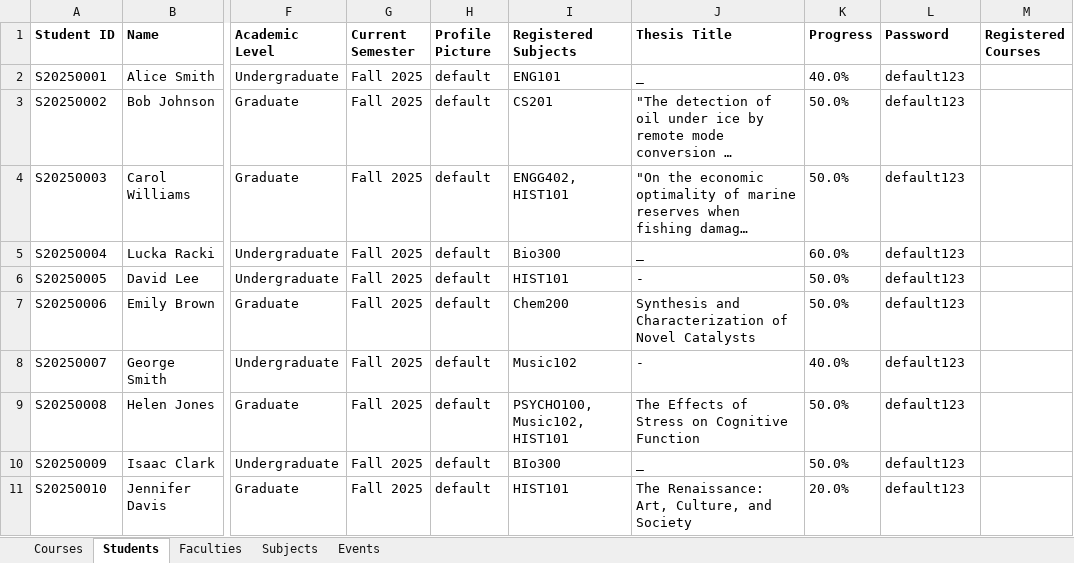
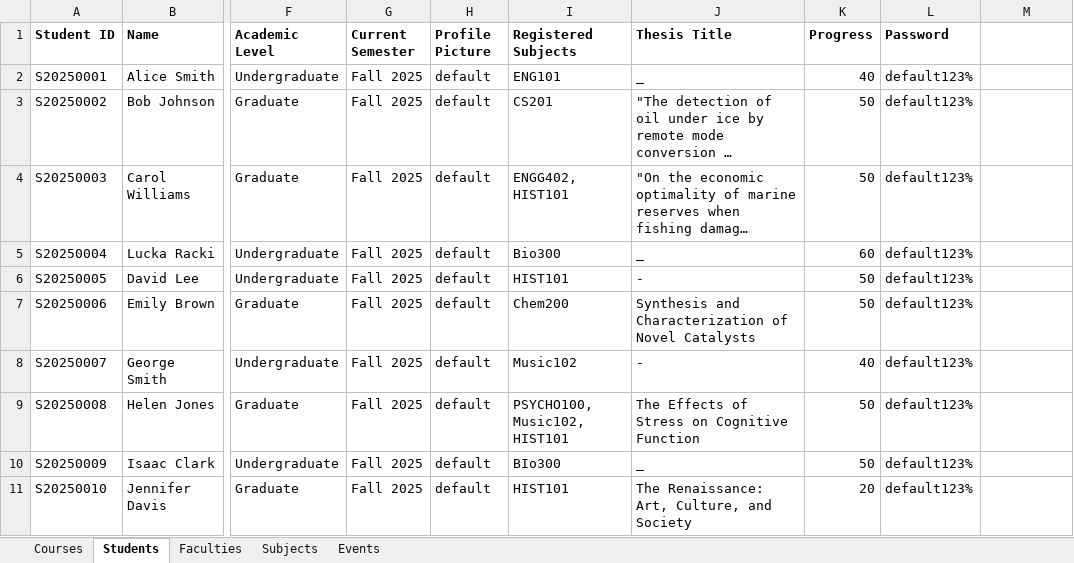
Before and after one commit to Chmunk-275/UniversityManagementApp, an Excel workbook: src/main/resources/UMS_Data1.xlsx, sheet Students, drawn as a sheet; only a part is shown, gaps mark what is left out; long unchanged cells end in …; values as stored, in another font and other column widths than the file's, no borders; the diff names each change by its address in the sheet, - before the commit and + after, or states it on an @@ line.

```diff
--- a/src/main/resources/UMS_Data1.xlsx (sheet Students)
+++ b/src/main/resources/UMS_Data1.xlsx (sheet Students)
-M1: Registered Courses
+M1: (empty)
-K2 (Progress): 40.0%
+K2 (Progress): 40
-L2:L11 (Password): default123
+L2:L11 (Password): default123%
-K3:K4 (Progress): 50.0%
+K3:K4 (Progress): 50
-K5 (Progress): 60.0%
+K5 (Progress): 60
-K6:K7 (Progress): 50.0%
+K6:K7 (Progress): 50
-K8 (Progress): 40.0%
+K8 (Progress): 40
-K9:K10 (Progress): 50.0%
+K9:K10 (Progress): 50
-K11 (Progress): 20.0%
+K11 (Progress): 20
```
Also changed, not shown: sheet Faculties, sheet Events, 2 other files.
